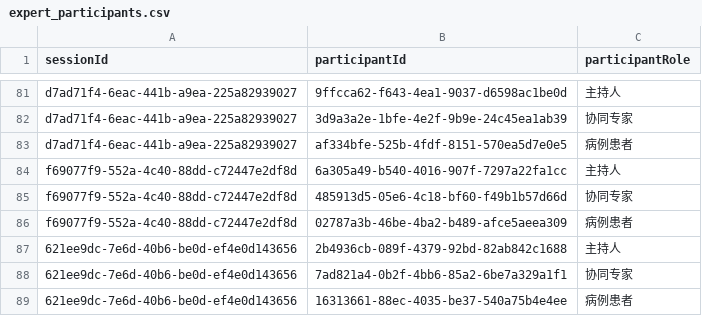
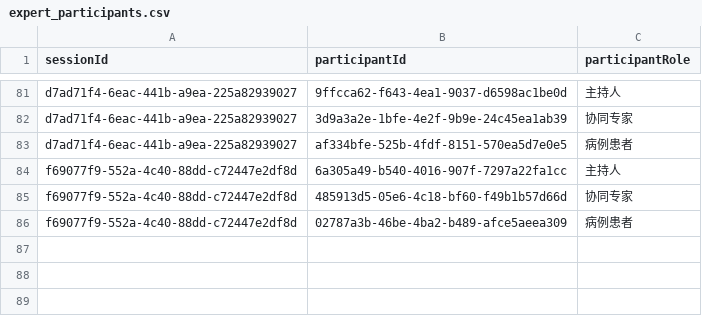
Before and after one commit to Farrran69311/clinic---, a CSV file: data/expert_participants.csv, drawn as a sheet; only a part is shown, gaps mark what is left out; the diff names each change by its address in the sheet, - before the commit and + after, or states it on an @@ line.

```diff
--- a/data/expert_participants.csv
+++ b/data/expert_participants.csv
-row 87: 621ee9dc-7e6d-40b6-be0d-ef4e0d143656 | 2b4936cb-089f-4379-92bd-82ab842c1688 | 主持人
-row 88: 621ee9dc-7e6d-40b6-be0d-ef4e0d143656 | 7ad821a4-0b2f-4bb6-85a2-6be7a329a1f1 | 协同专家
-row 89: 621ee9dc-7e6d-40b6-be0d-ef4e0d143656 | 16313661-88ec-4035-be37-540a75b4e4ee | 病例患者
```
Also changed, not shown: data/appointments.csv, data/consultations.csv, 2 other files.
